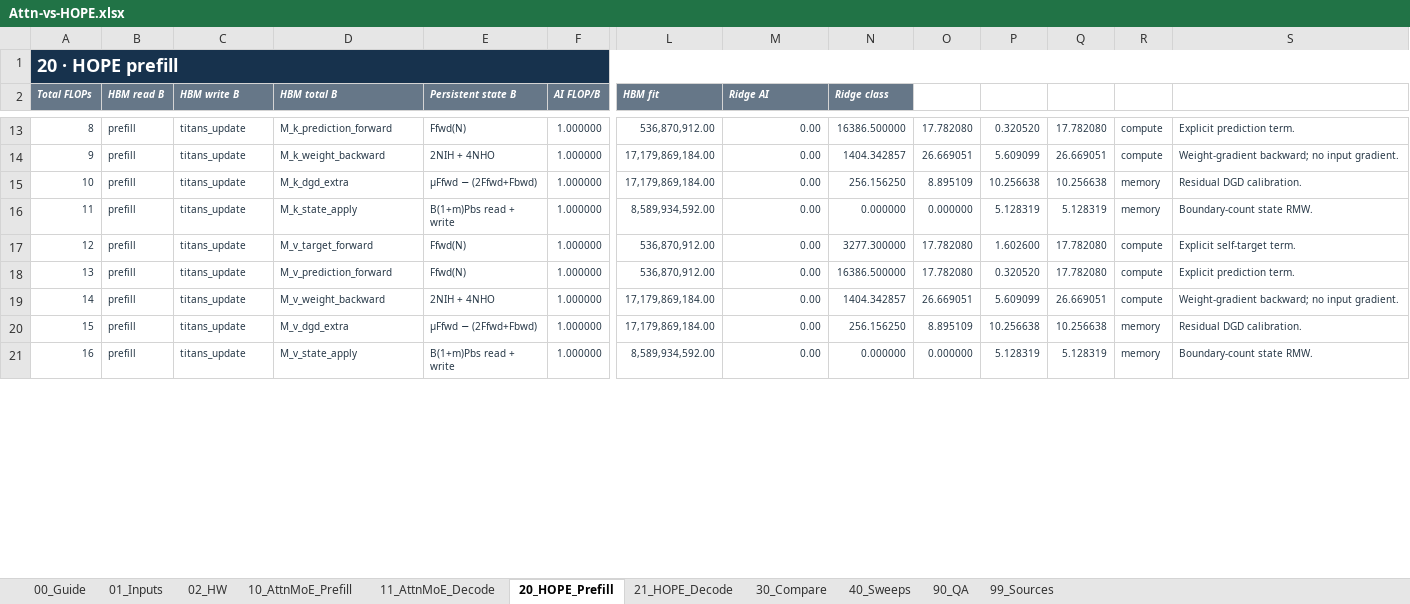
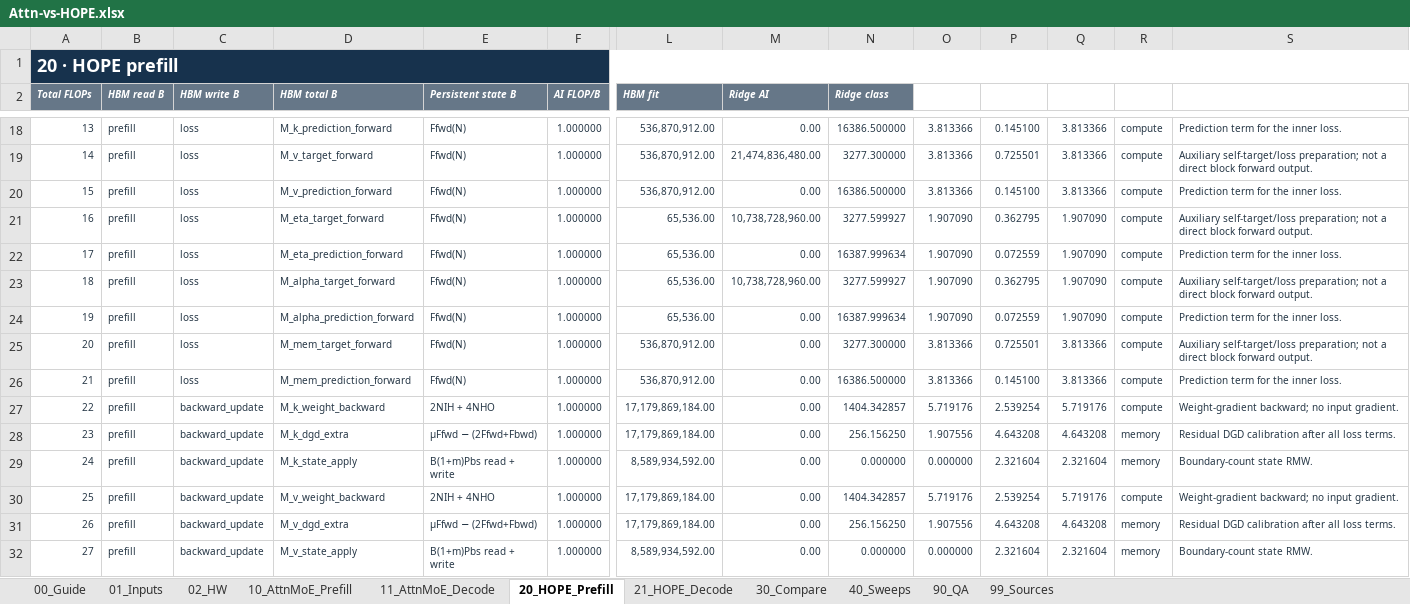
Before and after one commit to jimmylegendary/neural-memory-study, an Excel workbook: experiments/E5-attn-vs-hope/sheet/Attn-vs-HOPE.xlsx, sheet 20_HOPE_Prefill, drawn as a sheet; only a part is shown, gaps mark what is left out; values as stored, in another font and other column widths than the file's, no borders; removed rows and columns are numbered as before the commit, all else as after; rows hold the shown columns only; the diff covers the shown part only; the diff names each change by its address in the sheet, - before the commit and + after, or states it on an @@ line.

Commit message:
fix: align HOPE dependency and end-to-end metrics

```diff
--- a/experiments/E5-attn-vs-hope/sheet/Attn-vs-HOPE.xlsx (sheet 20_HOPE_Prefill)
+++ b/experiments/E5-attn-vs-hope/sheet/Attn-vs-HOPE.xlsx (sheet 20_HOPE_Prefill)
@@ column A (Total FLOPs) renumbered between rows 7 and 41 @@
-C18 (HBM write B): titans_update
+C18 (HBM write B): loss
-O18: 17.782080
+O18: 3.813366
-P18: 0.320520
+P18: 0.145100
-Q18: 17.782080
+Q18: 3.813366
-S18: Explicit prediction term.
+S18: Prediction term for the inner loss.
+row 19: 14 | prefill | loss | M_v_target_forward | Ffwd(N) | 1.000000 | 536,870,912.00 | 21,474,836,480.00 | 3277.300000 | 3.813366 | 0.725501 | 3.813366 | compute | Auxiliary self-target/loss preparation; not a direct block forward output.
+row 20: 15 | prefill | loss | M_v_prediction_forward | Ffwd(N) | 1.000000 | 536,870,912.00 | 0.00 | 16386.500000 | 3.813366 | 0.145100 | 3.813366 | compute | Prediction term for the inner loss.
+row 21: 16 | prefill | loss | M_eta_target_forward | Ffwd(N) | 1.000000 | 65,536.00 | 10,738,728,960.00 | 3277.599927 | 1.907090 | 0.362795 | 1.907090 | compute | Auxiliary self-target/loss preparation; not a direct block forward output.
+row 22: 17 | prefill | loss | M_eta_prediction_forward | Ffwd(N) | 1.000000 | 65,536.00 | 0.00 | 16387.999634 | 1.907090 | 0.072559 | 1.907090 | compute | Prediction term for the inner loss.
+row 23: 18 | prefill | loss | M_alpha_target_forward | Ffwd(N) | 1.000000 | 65,536.00 | 10,738,728,960.00 | 3277.599927 | 1.907090 | 0.362795 | 1.907090 | compute | Auxiliary self-target/loss preparation; not a direct block forward output.
+row 24: 19 | prefill | loss | M_alpha_prediction_forward | Ffwd(N) | 1.000000 | 65,536.00 | 0.00 | 16387.999634 | 1.907090 | 0.072559 | 1.907090 | compute | Prediction term for the inner loss.
+row 25: 20 | prefill | loss | M_mem_target_forward | Ffwd(N) | 1.000000 | 536,870,912.00 | 0.00 | 3277.300000 | 3.813366 | 0.725501 | 3.813366 | compute | Auxiliary self-target/loss preparation; not a direct block forward output.
+row 26: 21 | prefill | loss | M_mem_prediction_forward | Ffwd(N) | 1.000000 | 536,870,912.00 | 0.00 | 16386.500000 | 3.813366 | 0.145100 | 3.813366 | compute | Prediction term for the inner loss.
-C27:C29 (HBM write B): titans_update
+C27:C29 (HBM write B): backward_update
-O27: 26.669051
+O27: 5.719176
-P27: 5.609099
+P27: 2.539254
-Q27: 26.669051
+Q27: 5.719176
-O28: 8.895109
+O28: 1.907556
-P28: 10.256638
+P28: 4.643208
-Q28: 10.256638
+Q28: 4.643208
-S28: Residual DGD calibration.
+S28: Residual DGD calibration after all loss terms.
-P29: 5.128319
+P29: 2.321604
-Q29: 5.128319
+Q29: 2.321604
-row 17: 12 | prefill | titans_update | M_v_target_forward | Ffwd(N) | 1.000000 | 536,870,912.00 | 0.00 | 3277.300000 | 17.782080 | 1.602600 | 17.782080 | compute | Explicit self-target term.
-row 18: 13 | prefill | titans_update | M_v_prediction_forward | Ffwd(N) | 1.000000 | 536,870,912.00 | 0.00 | 16386.500000 | 17.782080 | 0.320520 | 17.782080 | compute | Explicit prediction term.
-C30:C32 (HBM write B): titans_update
+C30:C32 (HBM write B): backward_update
-O30: 26.669051
+O30: 5.719176
-P30: 5.609099
+P30: 2.539254
-Q30: 26.669051
+Q30: 5.719176
-O31: 8.895109
+O31: 1.907556
-P31: 10.256638
+P31: 4.643208
-Q31: 10.256638
+Q31: 4.643208
-S31: Residual DGD calibration.
+S31: Residual DGD calibration after all loss terms.
-P32: 5.128319
+P32: 2.321604
-Q32: 5.128319
+Q32: 2.321604
```
Also changed, not shown: 16 added rows, 12 removed rows and 92 edited cells elsewhere in this sheet, sheet 21_HOPE_Decode, sheet 40_Sweeps, sheet 30_Compare, sheet 90_QA, sheet 10_AttnMoE_Prefill, sheet 01_Inputs, 4 more sheets, formulas that keep their value, charts or pictures, 14 other files.
